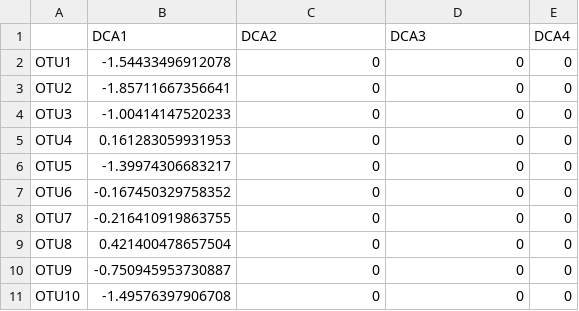
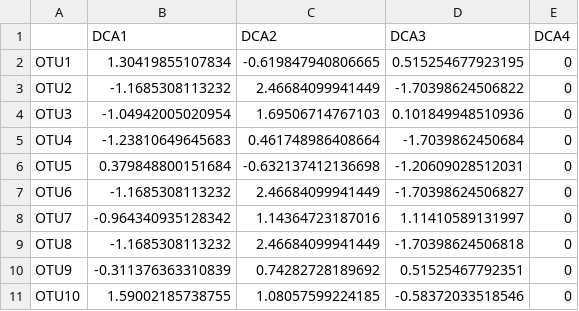
Before and after one commit to xphab/egg, a CSV file: output/try.03.DCAspecies.csv, drawn as a sheet; only a part is shown; the diff covers the shown part only.

```diff
--- a/output/try.03.DCAspecies.csv
+++ b/output/try.03.DCAspecies.csv
@@ -1,11 +1,11 @@
 "","DCA1","DCA2","DCA3","DCA4"
-"OTU1",-1.54433496912078,0,0,0
-"OTU2",-1.85711667356641,0,0,0
-"OTU3",-1.00414147520233,0,0,0
-"OTU4",0.161283059931953,0,0,0
-"OTU5",-1.39974306683217,0,0,0
-"OTU6",-0.167450329758352,0,0,0
-"OTU7",-0.216410919863755,0,0,0
-"OTU8",0.421400478657504,0,0,0
-"OTU9",-0.750945953730887,0,0,0
-"OTU10",-1.49576397906708,0,0,0
+"OTU1",1.30419855107834,-0.619847940806665,0.515254677923195,0
+"OTU2",-1.1685308113232,2.46684099941449,-1.70398624506822,0
+"OTU3",-1.04942005020954,1.69506714767103,0.101849948510936,0
+"OTU4",-1.23810649645683,0.461748986408664,-1.7039862450684,0
+"OTU5",0.379848800151684,-0.632137412136698,-1.20609028512031,0
+"OTU6",-1.1685308113232,2.46684099941449,-1.70398624506827,0
+"OTU7",-0.964340935128342,1.14364723187016,1.11410589131997,0
+"OTU8",-1.1685308113232,2.46684099941449,-1.70398624506818,0
+"OTU9",-0.311376363310839,0.74282728189692,0.51525467792351,0
+"OTU10",1.59002185738755,1.08057599224185,-0.58372033518546,0
```
Also changed, not shown: 18 edited cells elsewhere in this file, input/1.Input.csv, output/try.02.alpha.csv, 43 other files.
